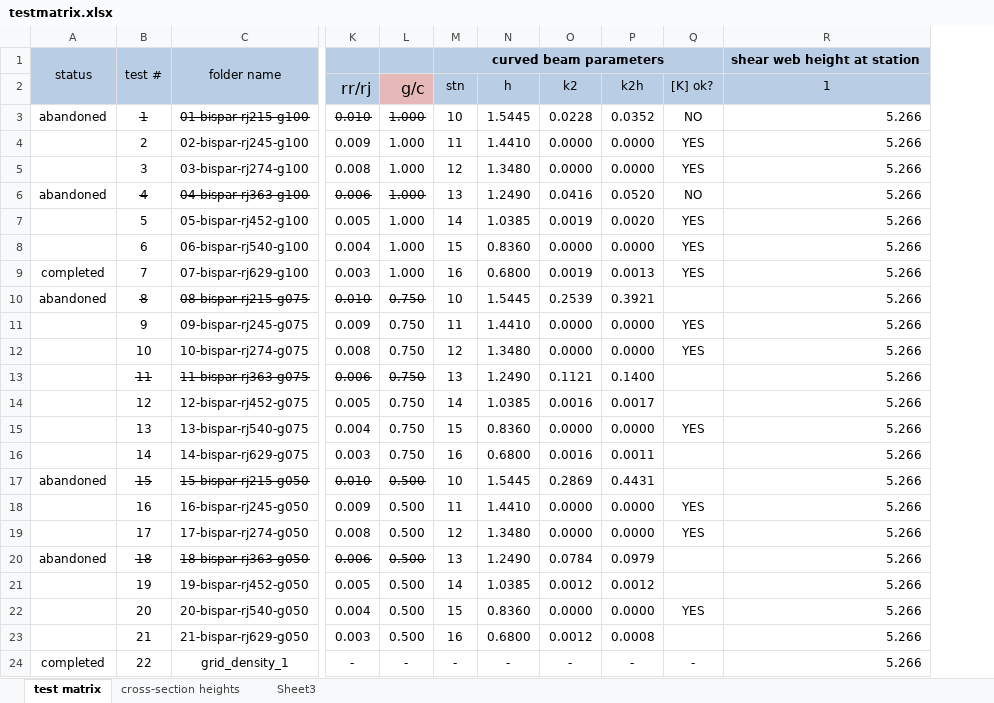
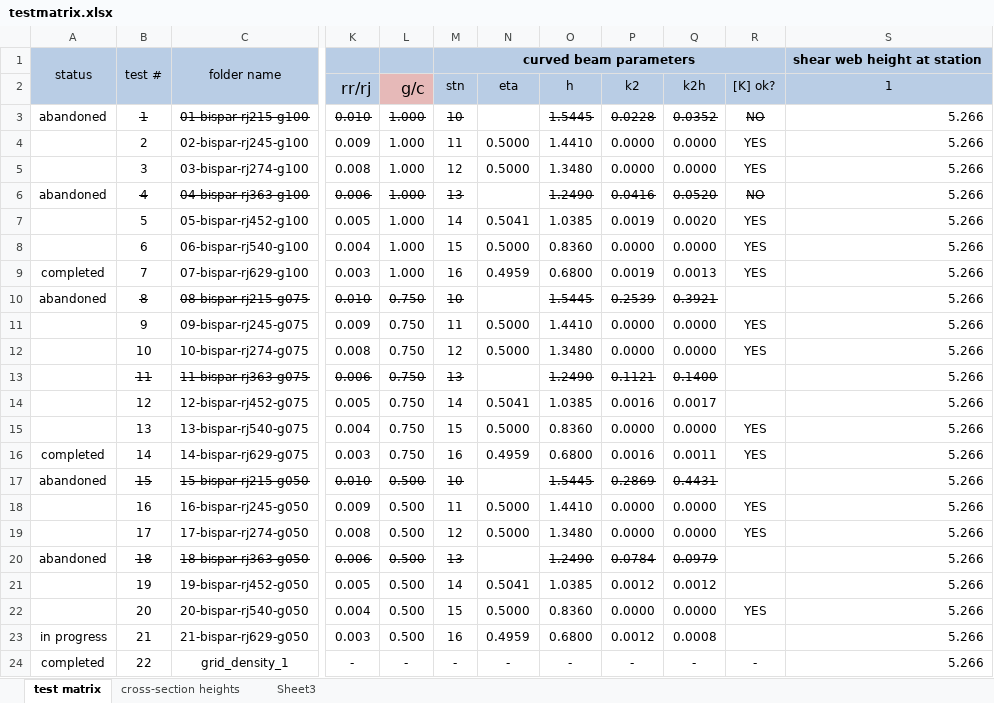
Before and after one commit to perryjohnson/spardesign, an Excel workbook: testmatrix.xlsx, sheet test matrix, drawn as a sheet; only a part is shown, gaps mark what is left out; values as stored, in another font and other column widths than the file's, no borders; conditional formats not drawn; addresses are those after the commit; the diff names each change by its address in the sheet, - before the commit and + after, or states it on an @@ line.

```diff
--- a/testmatrix.xlsx (sheet test matrix)
+++ b/testmatrix.xlsx (sheet test matrix)
+column N, rows 2-24: eta |  | 0.5000 | 0.5000 |  | 0.5041 | 0.5000 | 0.4959 |  | 0.5000 | 0.5000 |  | 0.5041 | 0.5000 | 0.4959 |  | 0.5000 | 0.5000 |  | 0.5041 | 0.5000 | 0.4959 | -
-M3 strikethrough: off
+M3 strikethrough: on
-O3:R3 strikethrough: off
+O3:R3 strikethrough: on
-M6 strikethrough: off
+M6 strikethrough: on
-O6:R6 strikethrough: off
+O6:R6 strikethrough: on
-M10 strikethrough: off
+M10 strikethrough: on
-O10:Q10 strikethrough: off
+O10:Q10 strikethrough: on
-M13 strikethrough: off
+M13 strikethrough: on
-O13:Q13 strikethrough: off
+O13:Q13 strikethrough: on
-A16: (empty)
+A16: completed
-R16: (empty)
+R16: YES
-M17 strikethrough: off
+M17 strikethrough: on
-O17:Q17 strikethrough: off
+O17:Q17 strikethrough: on
-M20 strikethrough: off
+M20 strikethrough: on
-O20:Q20 strikethrough: off
+O20:Q20 strikethrough: on
-A23: (empty)
+A23: in progress
```
Also changed, not shown: formulas that keep their value, 50 other files.
